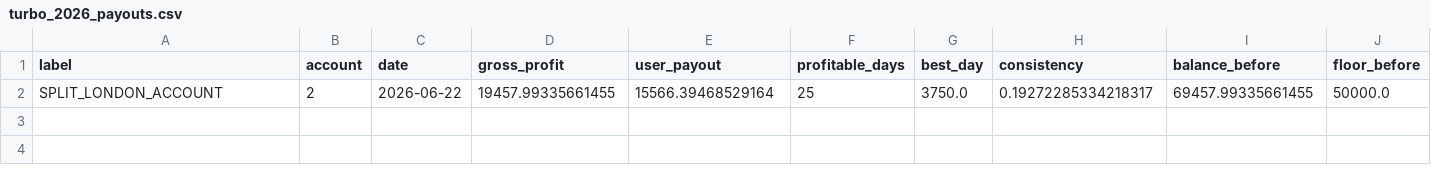
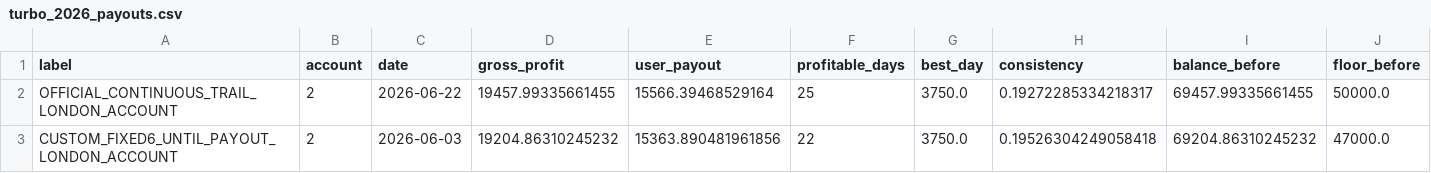
Before and after one commit to jatinpuri/silver-enigma, a CSV file: turbo_2026_payouts.csv, drawn as a sheet.

```diff
--- a/turbo_2026_payouts.csv
+++ b/turbo_2026_payouts.csv
@@ -1,2 +1,3 @@
 label,account,date,gross_profit,user_payout,profitable_days,best_day,consistency,balance_before,floor_before
-SPLIT_LONDON_ACCOUNT,2,2026-06-22,19457.99335661455,15566.39468529164,25,3750.0,0.19272285334218317,69457.99335661455,50000.0
+OFFICIAL_CONTINUOUS_TRAIL_LONDON_ACCOUNT,2,2026-06-22,19457.99335661455,15566.39468529164,25,3750.0,0.19272285334218317,69457.99335661455,50000.0
+CUSTOM_FIXED6_UNTIL_PAYOUT_LONDON_ACCOUNT,2,2026-06-03,19204.86310245232,15363.890481961856,22,3750.0,0.19526304249058418,69204.86310245232,47000.0
```
Also changed, not shown: turbo_2026_breaches.csv, turbo_2026_summary.csv.
